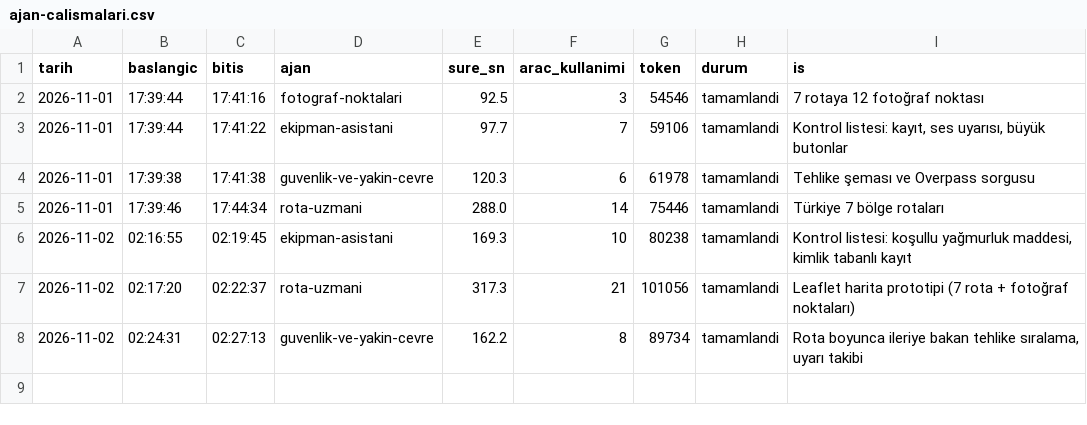
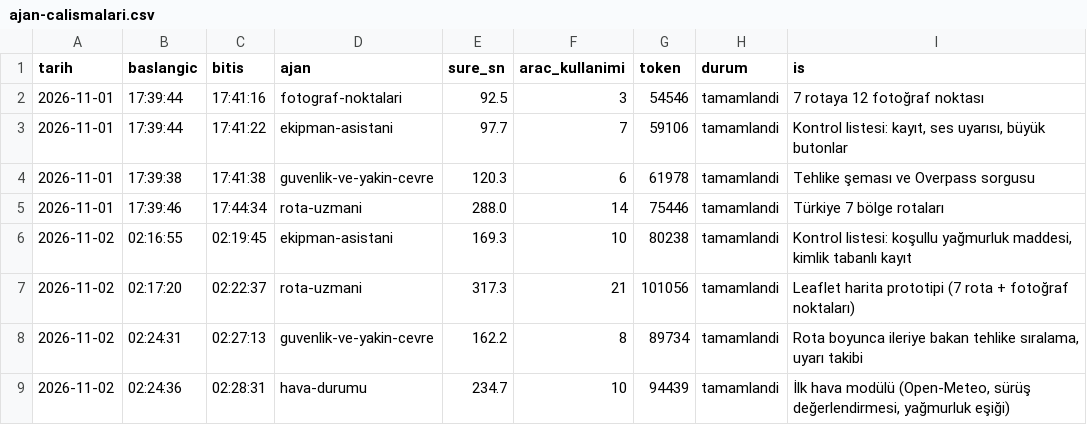
Before and after one commit to elifyrlkya10-boop/route-information, a CSV file: logs/ajan-calismalari.csv, drawn as a sheet; the diff names each change by its address in the sheet, - before the commit and + after, or states it on an @@ line.

```diff
--- a/logs/ajan-calismalari.csv
+++ b/logs/ajan-calismalari.csv
+row 9: 2026-11-02 | 02:24:36 | 02:28:31 | hava-durumu | 234.7 | 10 | 94439 | tamamlandi | İlk hava modülü (Open-Meteo, sürüş değerlendirmesi, yağmurluk eşiği)
```
Also changed, not shown: 3 other files.
